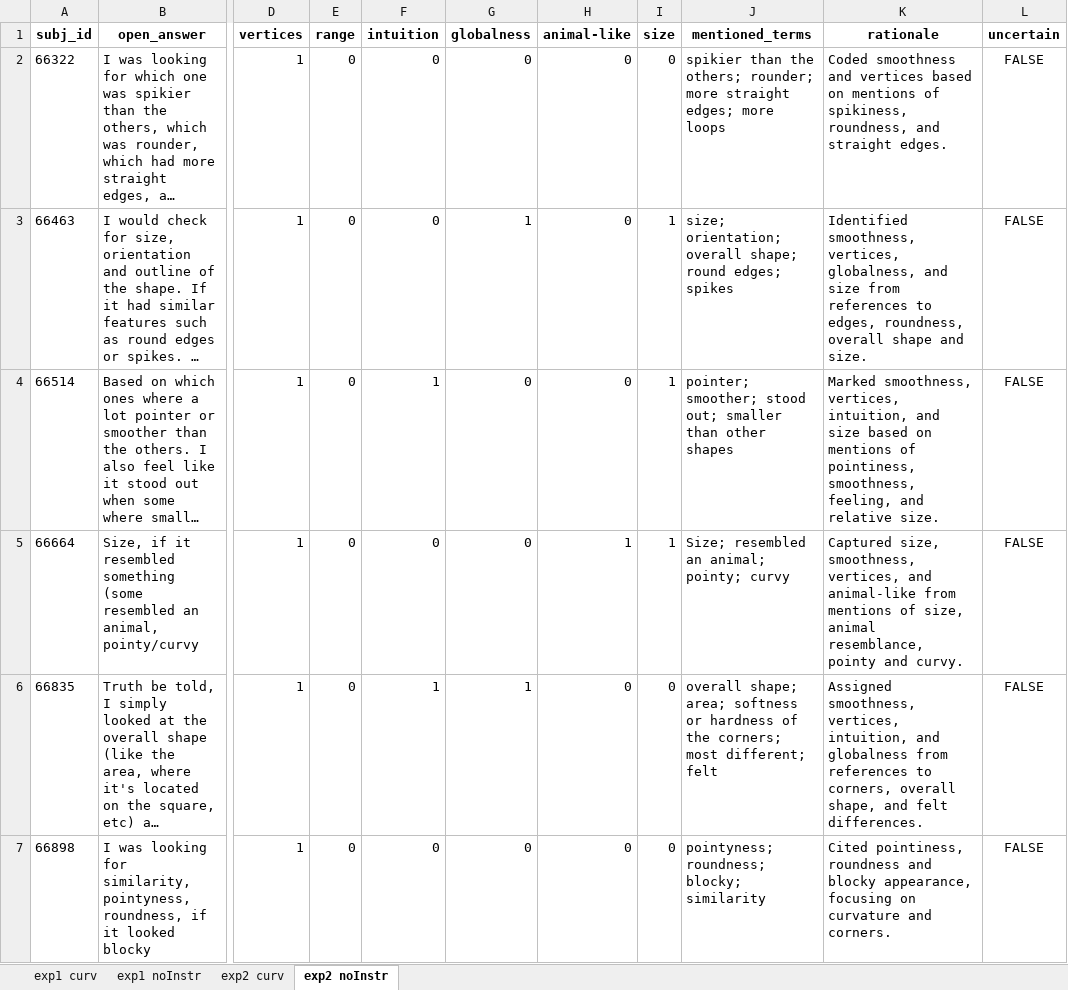
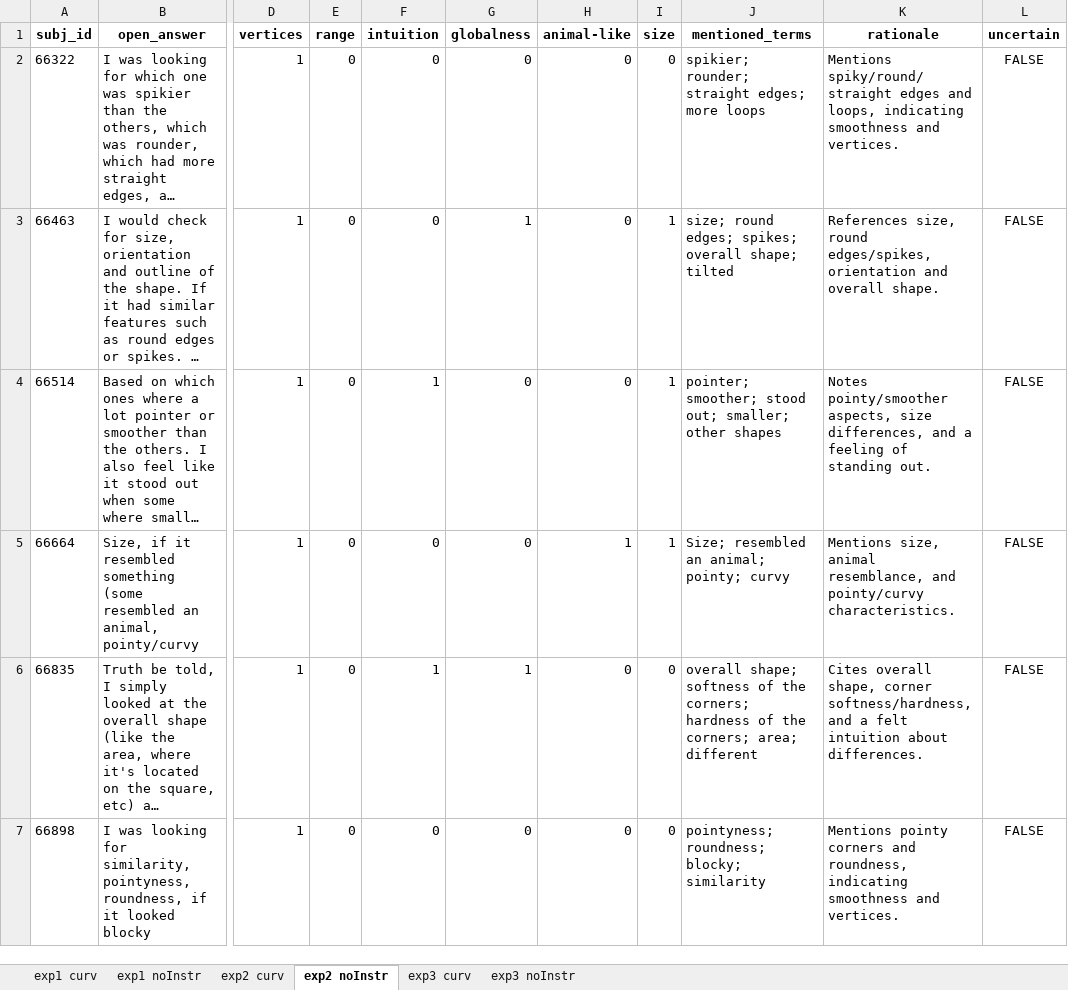
Before and after one commit to seoheehan94/3_Curvature-Representation, an Excel workbook: Open_Answers/Curvature_Open_Answers_LLM_coded_minimal.xlsx, sheet exp2 noInstr, drawn as a sheet; only a part is shown, gaps mark what is left out; long unchanged cells end in …; values as stored, in another font and other column widths than the file's, no borders; the diff covers the shown part only; the diff names each change by its address in the sheet, - before the commit and + after, or states it on an @@ line.

```diff
--- a/Open_Answers/Curvature_Open_Answers_LLM_coded_minimal.xlsx (sheet exp2 noInstr)
+++ b/Open_Answers/Curvature_Open_Answers_LLM_coded_minimal.xlsx (sheet exp2 noInstr)
+sheet tab: exp3 curv
+sheet tab: exp3 noInstr
-J2 (mentioned_terms): spikier than the others; rounder; more straight edges;…
+J2 (mentioned_terms): spikier; rounder; straight edges;…
-K2 (rationale): Coded smoothness and vertices based on mentions of spikiness, roundness, and straight edges.
+K2 (rationale): Mentions spiky/round/straight edges and loops, indicating smoothness and vertices.
-J3 (mentioned_terms): size; orientation; overall shape; round edges; spikes
+J3 (mentioned_terms): size; round edges; spikes; overall shape; tilted
-K3 (rationale): Identified smoothness, vertices, globalness, and size from references to edges, roundness, overall shape and size.
+K3 (rationale): References size, round edges/spikes, orientation and overall shape.
-J4 (mentioned_terms): …stood out; smaller than other shapes
+J4 (mentioned_terms): …stood out; smaller; other shapes
-K4 (rationale): Marked smoothness, vertices, intuition, and size based on mentions of pointiness, smoothness, feeling, and relative size.
+K4 (rationale): Notes pointy/smoother aspects, size differences, and a feeling of standing out.
-K5 (rationale): Captured size, smoothness, vertices, and animal-like from mentions of size, animal resemblance, pointy and curvy.
+K5 (rationale): Mentions size, animal resemblance, and pointy/curvy characteristics.
-J6 (mentioned_terms): overall shape; area; softness or hardness of the corners; most different; felt
+J6 (mentioned_terms): overall shape; softness of the corners; hardness of the corners; area; different
-K6 (rationale): Assigned smoothness, vertices, intuition, and globalness from references to corners, overall shape, and felt differences.
+K6 (rationale): Cites overall shape, corner softness/hardness, and a felt intuition about differences.
-K7 (rationale): Cited pointiness, roundness and blocky appearance, focusing on curvature and corners.
+K7 (rationale): Mentions pointy corners and roundness, indicating smoothness and vertices.
```
Also changed, not shown: 42 edited cells elsewhere in this sheet, sheet exp1 noInstr, sheet exp1 curv, sheet exp2 curv, Open_Answers/Curvature Open Answers.xlsx, Open_Answers/Curvature_Open_Answers_Human_vs_LLMs_Comparison.xlsx, 9 other files.
